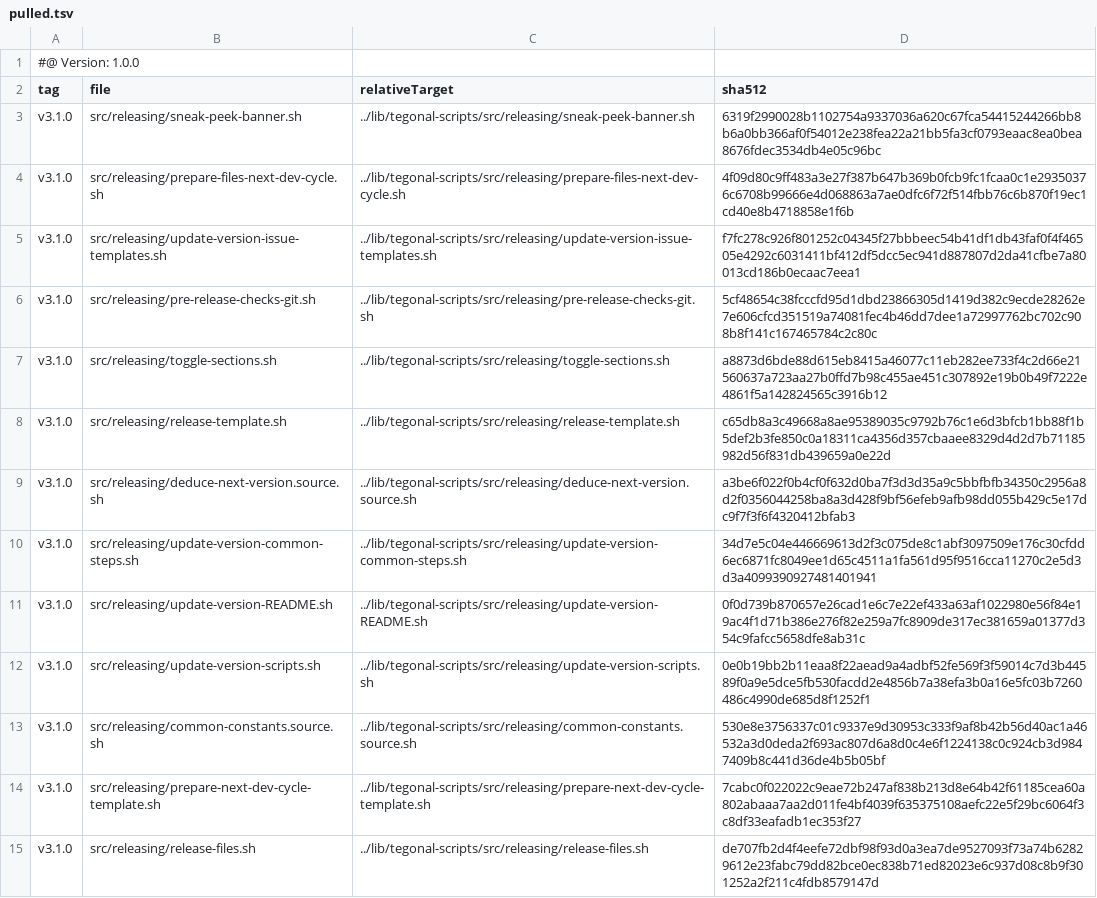
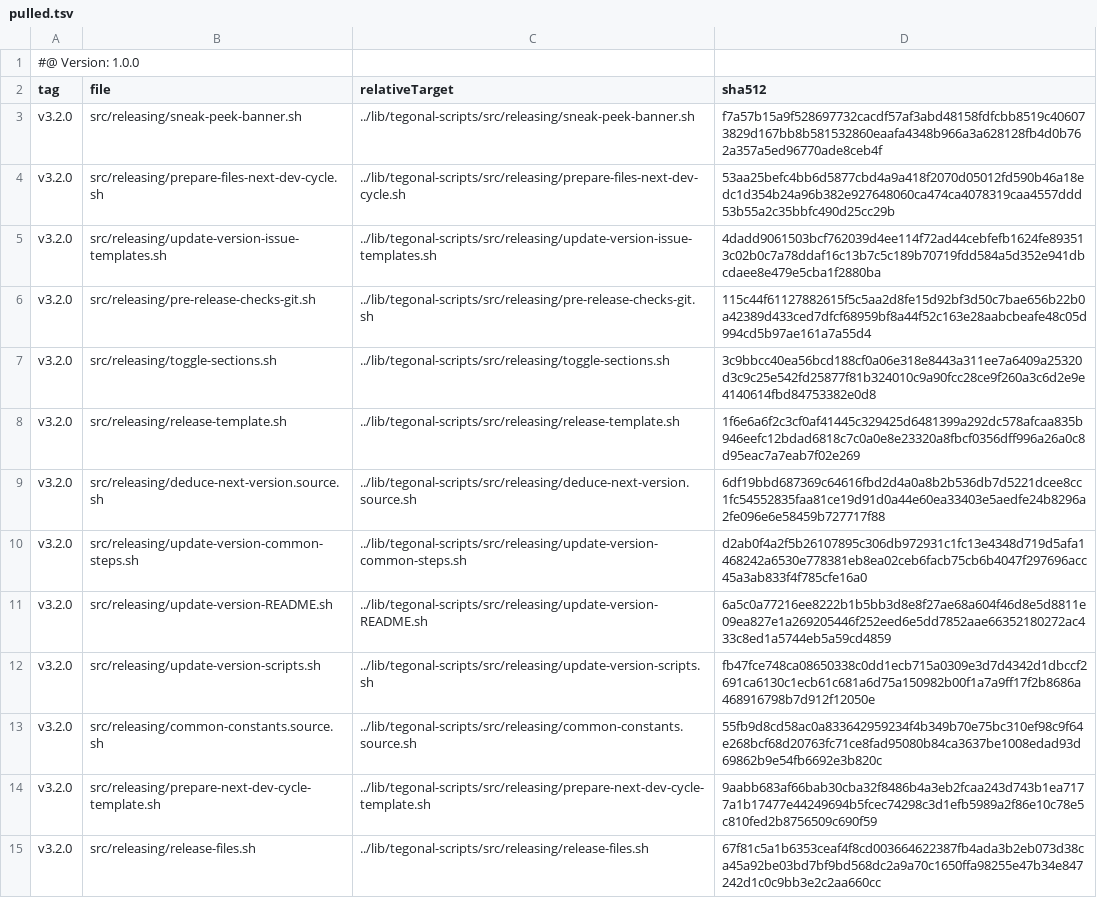
Before and after one commit to tegonal-bot-org/tegonal-bot, a TSV file: .gt/remotes/tegonal-scripts/pulled.tsv, drawn as a sheet; only a part is shown; the diff covers the shown part only; the diff names each change by its address in the sheet, - before the commit and + after, or states it on an @@ line.

```diff
--- a/.gt/remotes/tegonal-scripts/pulled.tsv
+++ b/.gt/remotes/tegonal-scripts/pulled.tsv
-A3:A15 (tag): v3.1.0
+A3:A15 (tag): v3.2.0
-D3 (sha512): 6319f2990028b1102754a9337036a620c67fca54415244266bb8b6a0bb366af0f54012e238fea22a21bb5fa3cf0793eaac8ea0bea8676fdec3534db4e05c96bc
+D3 (sha512): f7a57b15a9f528697732cacdf57af3abd48158fdfcbb8519c406073829d167bb8b581532860eaafa4348b966a3a628128fb4d0b762a357a5ed96770ade8ceb4f
-D4 (sha512): 4f09d80c9ff483a3e27f387b647b369b0fcb9fc1fcaa0c1e29350376c6708b99666e4d068863a7ae0dfc6f72f514fbb76c6b870f19ec1cd40e8b4718858e1f6b
+D4 (sha512): 53aa25befc4bb6d5877cbd4a9a418f2070d05012fd590b46a18edc1d354b24a96b382e927648060ca474ca4078319caa4557ddd53b55a2c35bbfc490d25cc29b
-D5 (sha512): f7fc278c926f801252c04345f27bbbeec54b41df1db43faf0f4f46505e4292c6031411bf412df5dcc5ec941d887807d2da41cfbe7a80013cd186b0ecaac7eea1
+D5 (sha512): 4dadd9061503bcf762039d4ee114f72ad44cebfefb1624fe893513c02b0c7a78ddaf16c13b7c5c189b70719fdd584a5d352e941dbcdaee8e479e5cba1f2880ba
-D6 (sha512): 5cf48654c38fcccfd95d1dbd23866305d1419d382c9ecde28262e7e606cfcd351519a74081fec4b46dd7dee1a72997762bc702c908b8f141c167465784c2c80c
+D6 (sha512): 115c44f61127882615f5c5aa2d8fe15d92bf3d50c7bae656b22b0a42389d433ced7dfcf68959bf8a44f52c163e28aabcbeafe48c05d994cd5b97ae161a7a55d4
-D7 (sha512): a8873d6bde88d615eb8415a46077c11eb282ee733f4c2d66e21560637a723aa27b0ffd7b98c455ae451c307892e19b0b49f7222e4861f5a142824565c3916b12
+D7 (sha512): 3c9bbcc40ea56bcd188cf0a06e318e8443a311ee7a6409a25320d3c9c25e542fd25877f81b324010c9a90fcc28ce9f260a3c6d2e9e4140614fbd84753382e0d8
-D8 (sha512): c65db8a3c49668a8ae95389035c9792b76c1e6d3bfcb1bb88f1b5def2b3fe850c0a18311ca4356d357cbaaee8329d4d2d7b71185982d56f831db439659a0e22d
+D8 (sha512): 1f6e6a6f2c3cf0af41445c329425d6481399a292dc578afcaa835b946eefc12bdad6818c7c0a0e8e23320a8fbcf0356dff996a26a0c8d95eac7a7eab7f02e269
-D9 (sha512): a3be6f022f0b4cf0f632d0ba7f3d3d35a9c5bbfbfb34350c2956a8d2f0356044258ba8a3d428f9bf56efeb9afb98dd055b429c5e17dc9f7f3f6f4320412bfab3
+D9 (sha512): 6df19bbd687369c64616fbd2d4a0a8b2b536db7d5221dcee8cc1fc54552835faa81ce19d91d0a44e60ea33403e5aedfe24b8296a2fe096e6e58459b727717f88
-D10 (sha512): 34d7e5c04e446669613d2f3c075de8c1abf3097509e176c30cfdd6ec6871fc8049ee1d65c4511a1fa561d95f9516cca11270c2e5d3d3a4099390927481401941
+D10 (sha512): d2ab0f4a2f5b26107895c306db972931c1fc13e4348d719d5afa1468242a6530e778381eb8ea02ceb6facb75cb6b4047f297696acc45a3ab833f4f785cfe16a0
-D11 (sha512): 0f0d739b870657e26cad1e6c7e22ef433a63af1022980e56f84e19ac4f1d71b386e276f82e259a7fc8909de317ec381659a01377d354c9fafcc5658dfe8ab31c
+D11 (sha512): 6a5c0a77216ee8222b1b5bb3d8e8f27ae68a604f46d8e5d8811e09ea827e1a269205446f252eed6e5dd7852aae66352180272ac433c8ed1a5744eb5a59cd4859
-D12 (sha512): 0e0b19bb2b11eaa8f22aead9a4adbf52fe569f3f59014c7d3b44589f0a9e5dce5fb530facdd2e4856b7a38efa3b0a16e5fc03b7260486c4990de685d8f1252f1
+D12 (sha512): fb47fce748ca08650338c0dd1ecb715a0309e3d7d4342d1dbccf2691ca6130c1ecb61c681a6d75a150982b00f1a7a9ff17f2b8686a468916798b7d912f12050e
-D13 (sha512): 530e8e3756337c01c9337e9d30953c333f9af8b42b56d40ac1a46532a3d0deda2f693ac807d6a8d0c4e6f1224138c0c924cb3d9847409b8c441d36de4b5b05bf
+D13 (sha512): 55fb9d8cd58ac0a833642959234f4b349b70e75bc310ef98c9f64e268bcf68d20763fc71ce8fad95080b84ca3637be1008edad93d69862b9e54fb6692e3b820c
-D14 (sha512): 7cabc0f022022c9eae72b247af838b213d8e64b42f61185cea60a802abaaa7aa2d011fe4bf4039f635375108aefc22e5f29bc6064f3c8df33eafadb1ec353f27
+D14 (sha512): 9aabb683af66bab30cba32f8486b4a3eb2fcaa243d743b1ea7177a1b17477e44249694b5fcec74298c3d1efb5989a2f86e10c78e5c810fed2b8756509c690f59
-D15 (sha512): de707fb2d4f4eefe72dbf98f93d0a3ea7de9527093f73a74b62829612e23fabc79dd82bce0ec838b71ed82023e6c937d08c8b9f301252a2f211c4fdb8579147d
+D15 (sha512): 67f81c5a1b6353ceaf4f8cd003664622387fb4ada3b2eb073d38ca45a92be03bd7bf9bd568dc2a9a70c1650ffa98255e47b34e847242d1c0c9bb3e2c2aa660cc
```
Also changed, not shown: 42 edited cells elsewhere in this file, 34 other files.
